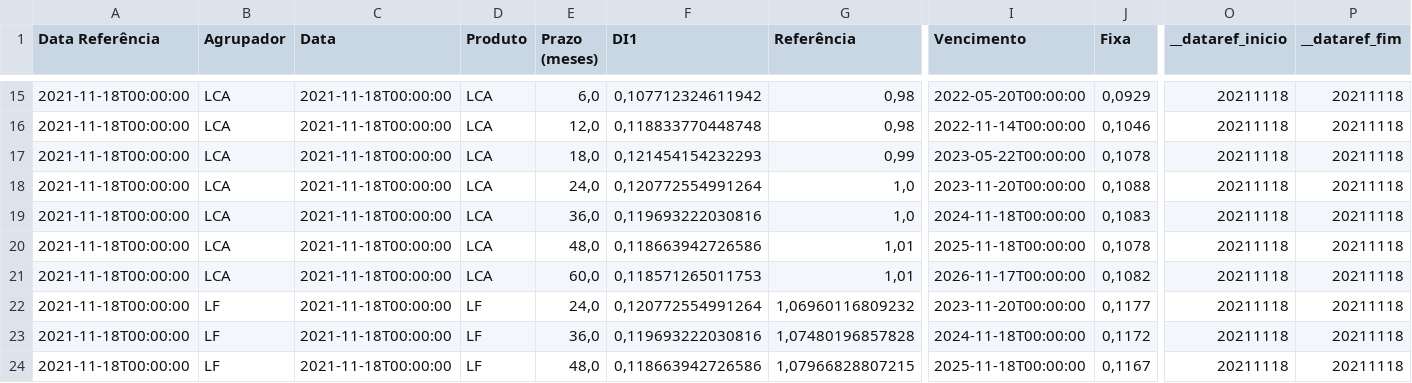
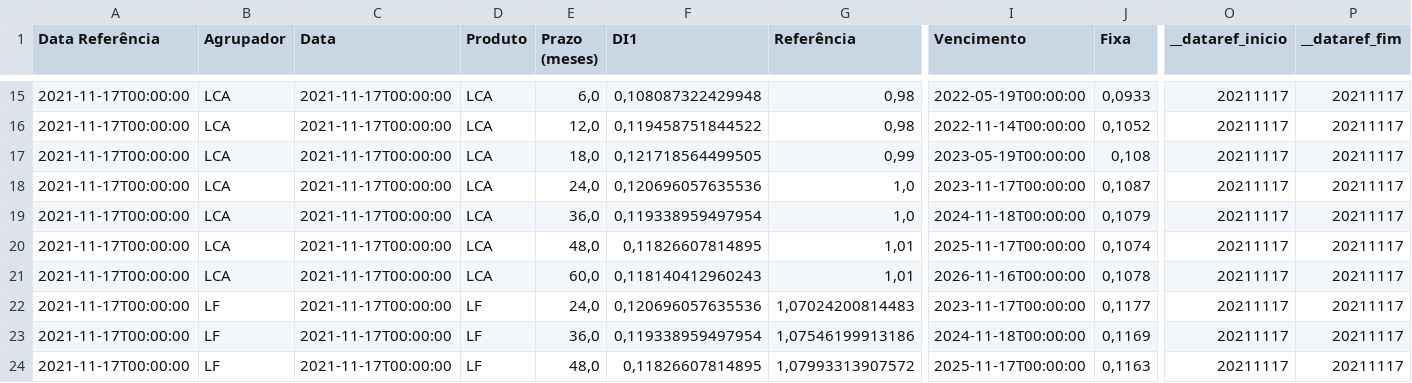
Before and after one commit to ruth-menezes/Batimento_PU, a CSV file: pub_740.csv, drawn as a sheet; only a part is shown, gaps mark what is left out; the diff covers the shown part only; the diff names each change by its address in the sheet, - before the commit and + after, or states it on an @@ line.

```diff
--- a/pub_740.csv
+++ b/pub_740.csv
-A15:A24 (Data Referência): 2021-11-18T00:00:00
+A15:A24 (Data Referência): 2021-11-17T00:00:00
-C15:C24 (Data): 2021-11-18T00:00:00
+C15:C24 (Data): 2021-11-17T00:00:00
-F15 (DI1): 0,107712324611942
+F15 (DI1): 0,108087322429948
-I15 (Vencimento): 2022-05-20T00:00:00
+I15 (Vencimento): 2022-05-19T00:00:00
-J15 (Fixa): 0,0929
+J15 (Fixa): 0,0933
-O15:O24 (__dataref_inicio): 20211118
+O15:O24 (__dataref_inicio): 20211117
-P15:P24 (__dataref_fim): 20211118
+P15:P24 (__dataref_fim): 20211117
-F16 (DI1): 0,118833770448748
+F16 (DI1): 0,119458751844522
-J16 (Fixa): 0,1046
+J16 (Fixa): 0,1052
-F17 (DI1): 0,121454154232293
+F17 (DI1): 0,121718564499505
-I17 (Vencimento): 2023-05-22T00:00:00
+I17 (Vencimento): 2023-05-19T00:00:00
-J17 (Fixa): 0,1078
+J17 (Fixa): 0,108
-F18 (DI1): 0,120772554991264
+F18 (DI1): 0,120696057635536
-I18 (Vencimento): 2023-11-20T00:00:00
+I18 (Vencimento): 2023-11-17T00:00:00
-J18 (Fixa): 0,1088
+J18 (Fixa): 0,1087
-F19 (DI1): 0,119693222030816
+F19 (DI1): 0,119338959497954
-J19 (Fixa): 0,1083
+J19 (Fixa): 0,1079
-F20 (DI1): 0,118663942726586
+F20 (DI1): 0,11826607814895
-I20 (Vencimento): 2025-11-18T00:00:00
+I20 (Vencimento): 2025-11-17T00:00:00
-J20 (Fixa): 0,1078
+J20 (Fixa): 0,1074
-F21 (DI1): 0,118571265011753
+F21 (DI1): 0,118140412960243
-I21 (Vencimento): 2026-11-17T00:00:00
+I21 (Vencimento): 2026-11-16T00:00:00
-J21 (Fixa): 0,1082
+J21 (Fixa): 0,1078
-F22 (DI1): 0,120772554991264
+F22 (DI1): 0,120696057635536
-G22 (Referência): 1,06960116809232
+G22 (Referência): 1,07024200814483
-I22 (Vencimento): 2023-11-20T00:00:00
+I22 (Vencimento): 2023-11-17T00:00:00
-F23 (DI1): 0,119693222030816
+F23 (DI1): 0,119338959497954
-G23 (Referência): 1,07480196857828
+G23 (Referência): 1,07546199913186
-J23 (Fixa): 0,1172
+J23 (Fixa): 0,1169
-F24 (DI1): 0,118663942726586
+F24 (DI1): 0,11826607814895
-G24 (Referência): 1,07966828807215
+G24 (Referência): 1,07993313907572
-I24 (Vencimento): 2025-11-18T00:00:00
+I24 (Vencimento): 2025-11-17T00:00:00
-J24 (Fixa): 0,1167
+J24 (Fixa): 0,1163
```
Also changed, not shown: 87 edited cells elsewhere in this file, old/raw_20211119.csv, pub_399.csv, 2 other files.
